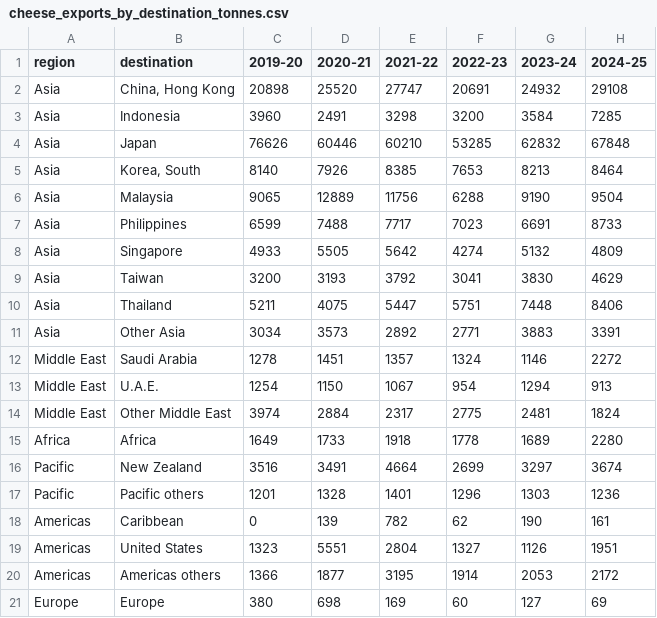
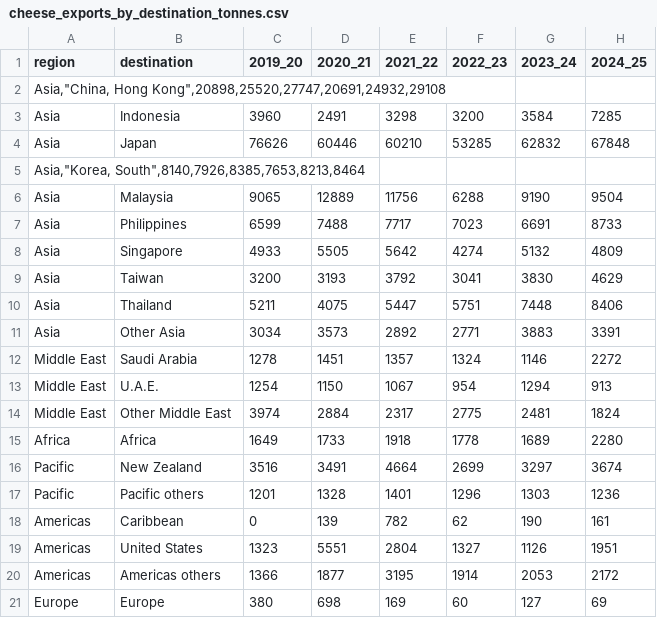
Before and after one commit to artbentley33/fit3179, a CSV file: data/cheese_exports_by_destination_tonnes.csv, drawn as a sheet.

```diff
--- a/data/cheese_exports_by_destination_tonnes.csv
+++ b/data/cheese_exports_by_destination_tonnes.csv
@@ -1,6 +1,6 @@
-region,destination,2019-20,2020-21,2021-22,2022-23,2023-24,2024-25
-Asia,"China, Hong Kong",20898,25520,27747,20691,24932,29108
+region,destination,2019_20,2020_21,2021_22,2022_23,2023_24,2024_25
+"Asia,""China, Hong Kong"",20898,25520,27747,20691,24932,29108"
 Asia,Indonesia,3960,2491,3298,3200,3584,7285
 Asia,Japan,76626,60446,60210,53285,62832,67848
-Asia,"Korea, South",8140,7926,8385,7653,8213,8464
+"Asia,""Korea, South"",8140,7926,8385,7653,8213,8464"
 Asia,Malaysia,9065,12889,11756,6288,9190,9504
```
Also changed, not shown: data/cheese_imports_by_origin_tonnes.csv.
